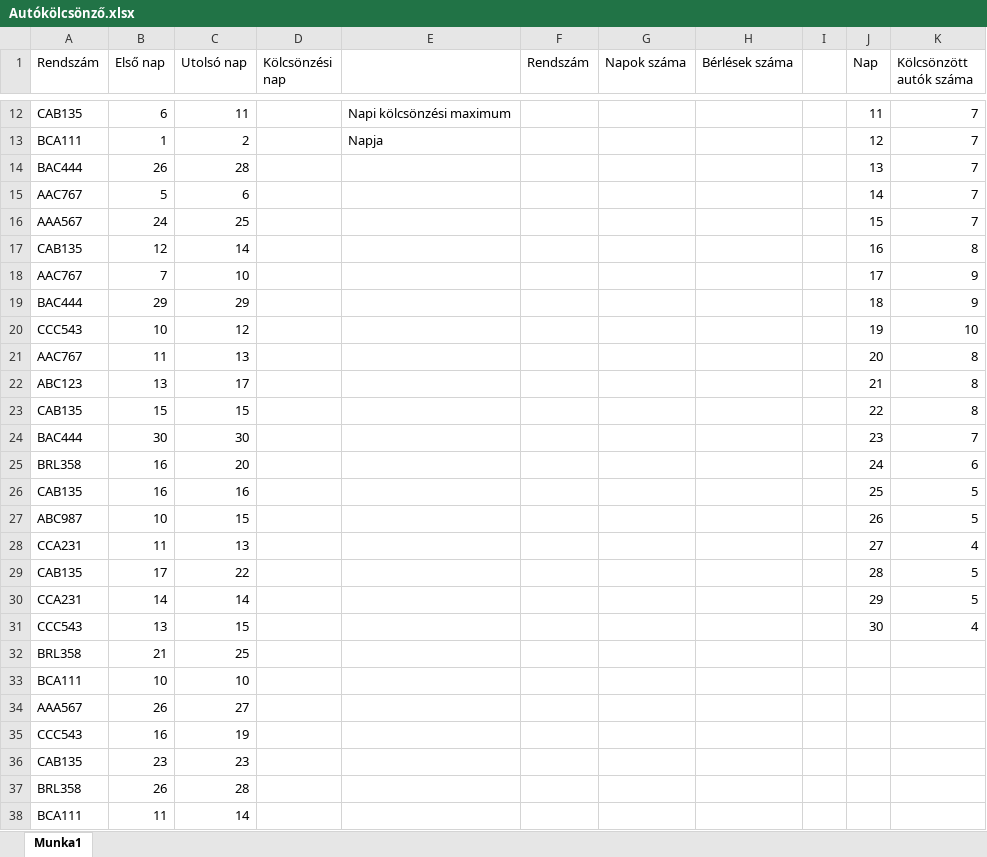
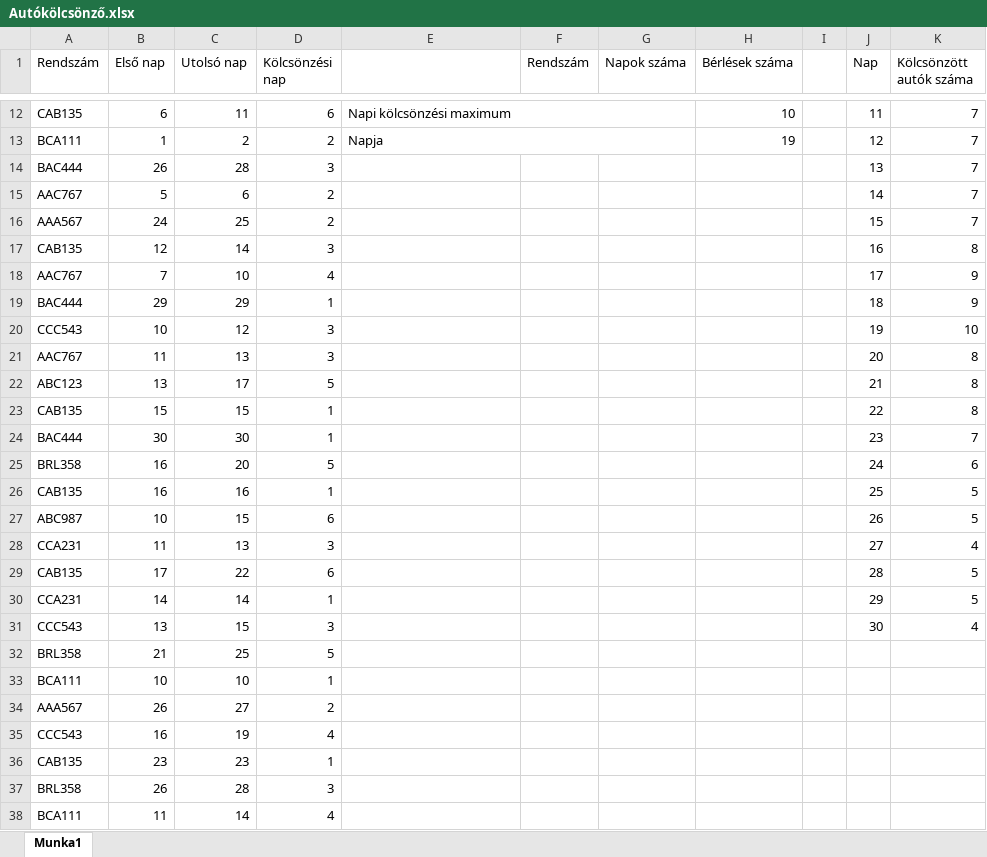
Before and after one commit to Gaborr0101/pythonsuli, an Excel workbook: Dk/Autókölcsönző.xlsx, sheet Munka1, drawn as a sheet; only a part is shown, gaps mark what is left out; values as stored, in another font and other column widths than the file's, no borders; charts and pictures and conditional formats not drawn; the diff covers the shown part only; the diff names each change by its address in the sheet, - before the commit and + after, or states it on an @@ line.

```diff
--- a/Dk/Autókölcsönző.xlsx (sheet Munka1)
+++ b/Dk/Autókölcsönző.xlsx (sheet Munka1)
-D12 (Kölcsönzési nap): (empty)
+D12 (Kölcsönzési nap): 6
+E12:G12 merged
-H12 (Bérlések száma): (empty)
+H12 (Bérlések száma): 10
-D13 (Kölcsönzési nap): (empty)
+D13 (Kölcsönzési nap): 2
+E13:G13 merged
-H13 (Bérlések száma): (empty)
+H13 (Bérlések száma): 19
-D14 (Kölcsönzési nap): (empty)
+D14 (Kölcsönzési nap): 3
-D15:D16 (Kölcsönzési nap): (empty)
+D15:D16 (Kölcsönzési nap): 2
-D17 (Kölcsönzési nap): (empty)
+D17 (Kölcsönzési nap): 3
-D18 (Kölcsönzési nap): (empty)
+D18 (Kölcsönzési nap): 4
-D19 (Kölcsönzési nap): (empty)
+D19 (Kölcsönzési nap): 1
-D20:D21 (Kölcsönzési nap): (empty)
+D20:D21 (Kölcsönzési nap): 3
-D22 (Kölcsönzési nap): (empty)
+D22 (Kölcsönzési nap): 5
-D23:D24 (Kölcsönzési nap): (empty)
+D23:D24 (Kölcsönzési nap): 1
-D25 (Kölcsönzési nap): (empty)
+D25 (Kölcsönzési nap): 5
-D26 (Kölcsönzési nap): (empty)
+D26 (Kölcsönzési nap): 1
-D27 (Kölcsönzési nap): (empty)
+D27 (Kölcsönzési nap): 6
-D28 (Kölcsönzési nap): (empty)
+D28 (Kölcsönzési nap): 3
-D29 (Kölcsönzési nap): (empty)
+D29 (Kölcsönzési nap): 6
-D30 (Kölcsönzési nap): (empty)
+D30 (Kölcsönzési nap): 1
-D31 (Kölcsönzési nap): (empty)
+D31 (Kölcsönzési nap): 3
-D32 (Kölcsönzési nap): (empty)
+D32 (Kölcsönzési nap): 5
-D33 (Kölcsönzési nap): (empty)
+D33 (Kölcsönzési nap): 1
-D34 (Kölcsönzési nap): (empty)
+D34 (Kölcsönzési nap): 2
-D35 (Kölcsönzési nap): (empty)
+D35 (Kölcsönzési nap): 4
-D36 (Kölcsönzési nap): (empty)
+D36 (Kölcsönzési nap): 1
-D37 (Kölcsönzési nap): (empty)
+D37 (Kölcsönzési nap): 3
-D38 (Kölcsönzési nap): (empty)
+D38 (Kölcsönzési nap): 4
```
Also changed, not shown: 49 edited cells elsewhere in this sheet, charts or pictures, 1 other file.
